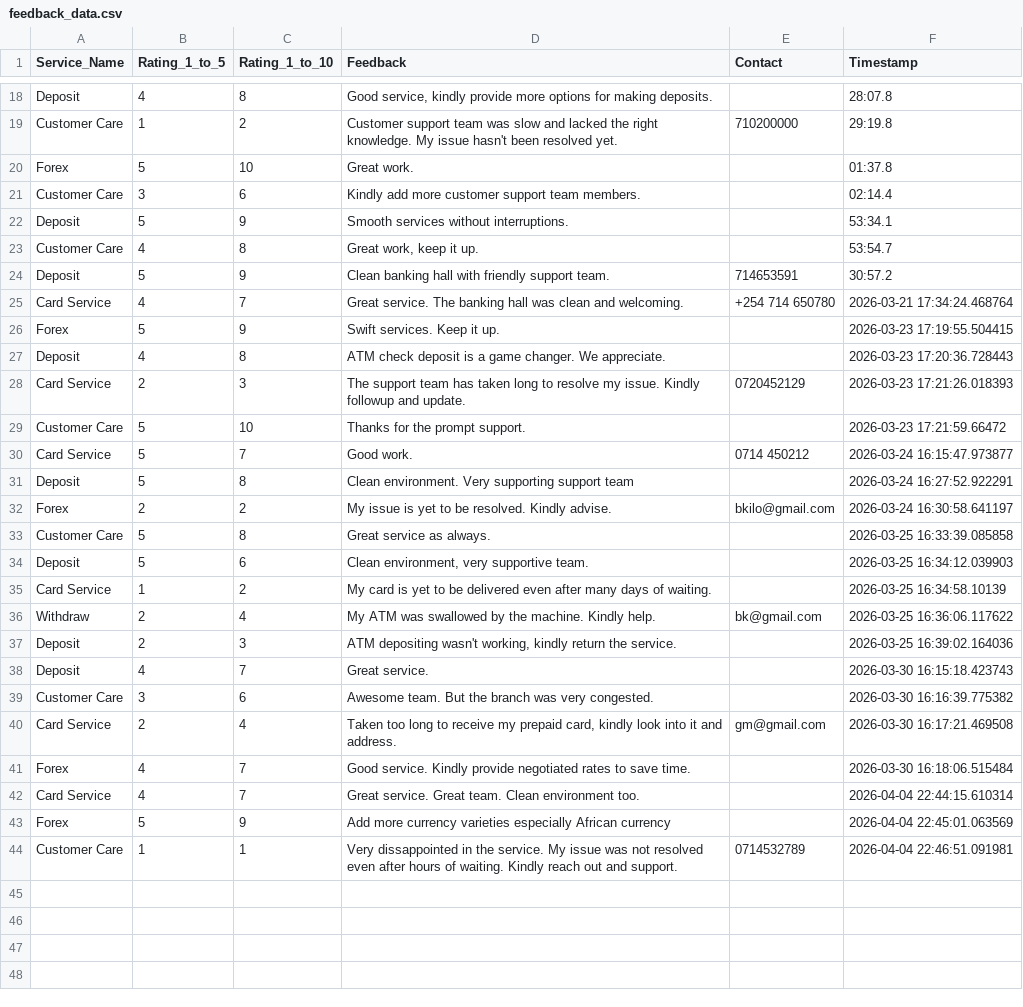
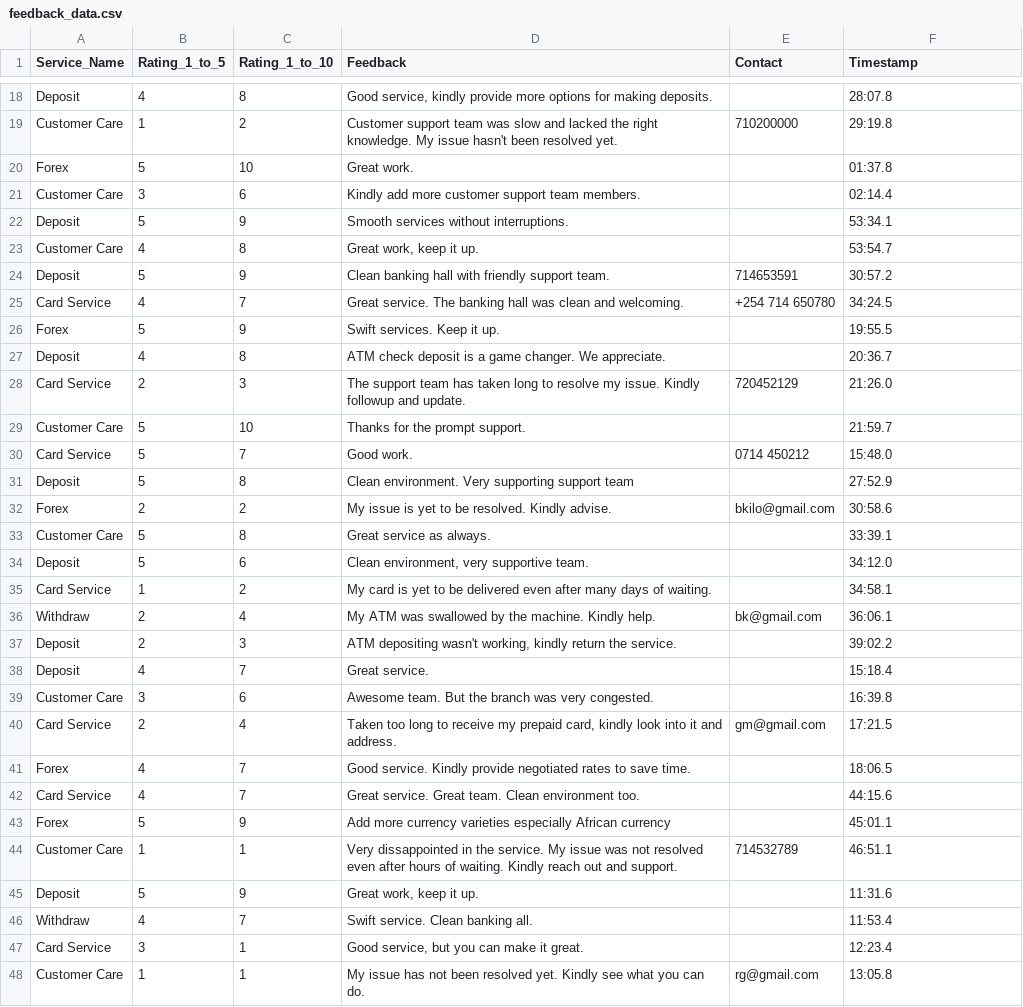
Before and after one commit to bernardkilonzo-rigor/shiny, a CSV file: code/Data collection app/feedback_data.csv, drawn as a sheet; only a part is shown, gaps mark what is left out.

Commit message:
Uploading additonal data from my data collection app.

```diff
--- a/code/Data collection app/feedback_data.csv
+++ b/code/Data collection app/feedback_data.csv
@@ -24,21 +24,25 @@ Customer Care,4,8,"Great work, keep it up.",,53:54.7
 Deposit,5,9,Clean banking hall with friendly support team.,714653591,30:57.2
-"Card Service","4",7,"Great service. The banking hall was clean and welcoming.","+254 714 650780",2026-03-21 17:34:24.468764
-"Forex","5",9,"Swift services. Keep it up.","",2026-03-23 17:19:55.504415
-"Deposit","4",8,"ATM check deposit is a game changer. We  appreciate.","",2026-03-23 17:20:36.728443
-"Card Service","2",3,"The support team has taken long to resolve my issue. Kindly followup and update.","0720452129",2026-03-23 17:21:26.018393
-"Customer Care","5",10,"Thanks for the prompt support.","",2026-03-23 17:21:59.66472
-"Card Service","5",7,"Good work.","0714 450212",2026-03-24 16:15:47.973877
-"Deposit","5",8,"Clean environment. Very  supporting support team","",2026-03-24 16:27:52.922291
-"Forex","2",2,"My issue is yet to be resolved. Kindly advise.","bkilo@gmail.com",2026-03-24 16:30:58.641197
-"Customer Care","5",8,"Great service as always.","",2026-03-25 16:33:39.085858
-"Deposit","5",6,"Clean environment, very supportive team.","",2026-03-25 16:34:12.039903
-"Card Service","1",2,"My card is yet to be delivered even after many days of waiting.","",2026-03-25 16:34:58.10139
-"Withdraw","2",4,"My ATM was swallowed by the machine. Kindly help.","bk@gmail.com",2026-03-25 16:36:06.117622
-"Deposit","2",3,"ATM depositing wasn't working, kindly return the service.","",2026-03-25 16:39:02.164036
-"Deposit","4",7,"Great service.","",2026-03-30 16:15:18.423743
-"Customer Care","3",6,"Awesome team. But the branch was very congested.","",2026-03-30 16:16:39.775382
-"Card Service","2",4,"Taken too long to receive my prepaid card, kindly look into it and address.","gm@gmail.com",2026-03-30 16:17:21.469508
-"Forex","4",7,"Good service. Kindly provide negotiated rates to save time.","",2026-03-30 16:18:06.515484
-"Card Service","4",7,"Great service. Great team. Clean environment too.","",2026-04-04 22:44:15.610314
-"Forex","5",9,"Add more currency varieties especially African currency","",2026-04-04 22:45:01.063569
-"Customer Care","1",1,"Very dissappointed in the service. My issue was not resolved even after hours of waiting. Kindly reach out and support.","0714532789",2026-04-04 22:46:51.091981
+Card Service,4,7,Great service. The banking hall was clean and welcoming.,+254 714 650780,34:24.5
+Forex,5,9,Swift services. Keep it up.,,19:55.5
+Deposit,4,8,ATM check deposit is a game changer. We  appreciate.,,20:36.7
+Card Service,2,3,The support team has taken long to resolve my issue. Kindly followup and update.,720452129,21:26.0
+Customer Care,5,10,Thanks for the prompt support.,,21:59.7
+Card Service,5,7,Good work.,0714 450212,15:48.0
+Deposit,5,8,Clean environment. Very  supporting support team,,27:52.9
+Forex,2,2,My issue is yet to be resolved. Kindly advise.,bkilo@gmail.com,30:58.6
+Customer Care,5,8,Great service as always.,,33:39.1
+Deposit,5,6,"Clean environment, very supportive team.",,34:12.0
+Card Service,1,2,My card is yet to be delivered even after many days of waiting.,,34:58.1
+Withdraw,2,4,My ATM was swallowed by the machine. Kindly help.,bk@gmail.com,36:06.1
+Deposit,2,3,"ATM depositing wasn't working, kindly return the service.",,39:02.2
+Deposit,4,7,Great service.,,15:18.4
+Customer Care,3,6,Awesome team. But the branch was very congested.,,16:39.8
+Card Service,2,4,"Taken too long to receive my prepaid card, kindly look into it and address.",gm@gmail.com,17:21.5
+Forex,4,7,Good service. Kindly provide negotiated rates to save time.,,18:06.5
+Card Service,4,7,Great service. Great team. Clean environment too.,,44:15.6
+Forex,5,9,Add more currency varieties especially African currency,,45:01.1
+Customer Care,1,1,Very dissappointed in the service. My issue was not resolved even after hours of waiting. Kindly reach out and support.,714532789,46:51.1
+Deposit,5,9,"Great work, keep it up.",,11:31.6
+Withdraw,4,7,Swift service. Clean banking all.,,11:53.4
+Card Service,3,1,"Good service, but you can make it great. ",,12:23.4
+Customer Care,1,1,My  issue has not been resolved yet. Kindly see what you can do.,rg@gmail.com,13:05.8
```
